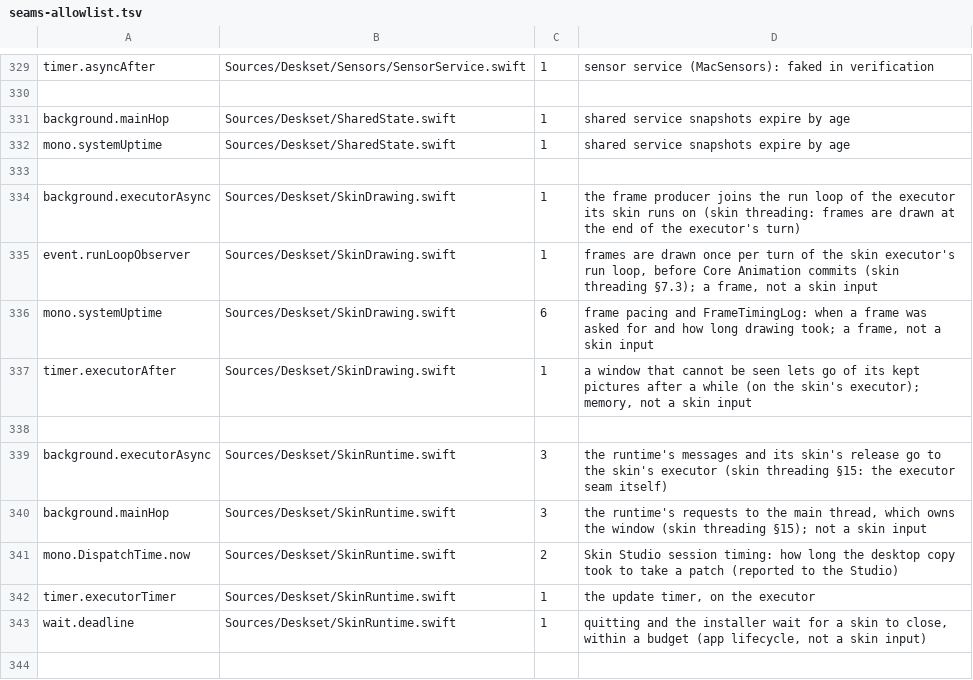
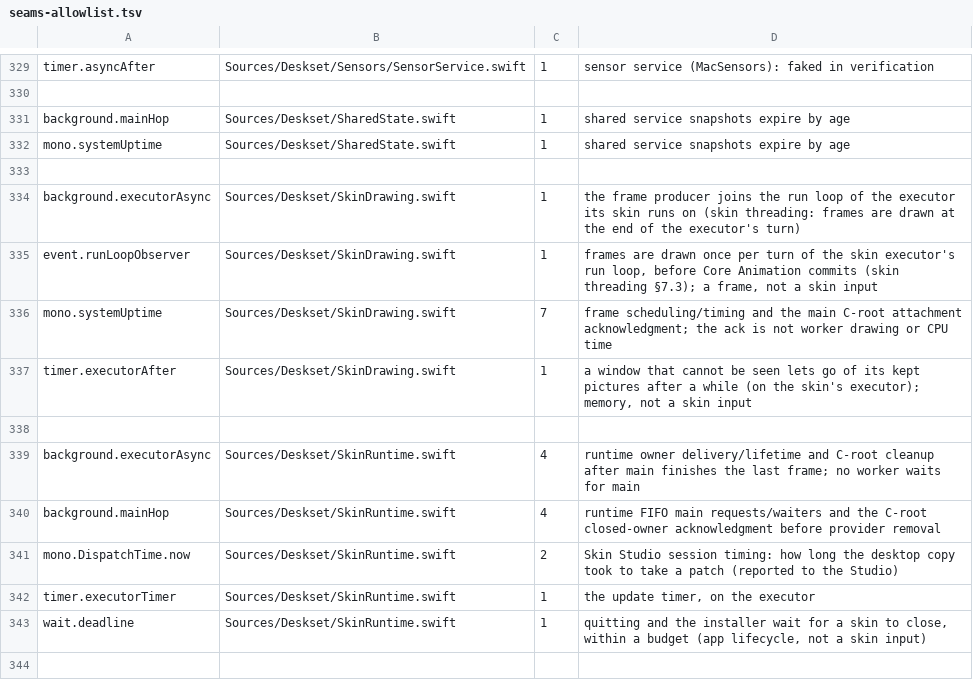
Before and after one commit to jokyme/Deskset, a TSV file: scripts/seams-allowlist.tsv, drawn as a sheet; only a part is shown, gaps mark what is left out.

Commit message:
Connect owned layer content to window lifecycle

```diff
--- a/scripts/seams-allowlist.tsv
+++ b/scripts/seams-allowlist.tsv
@@ -335,7 +335,7 @@ background.executorAsync	Sources/Deskset/SkinDrawing.swift	1	the frame producer
 event.runLoopObserver	Sources/Deskset/SkinDrawing.swift	1	frames are drawn once per turn of the skin executor's run loop, before Core Animation commits (skin threading §7.3); a frame, not a skin input
-mono.systemUptime	Sources/Deskset/SkinDrawing.swift	6	frame pacing and FrameTimingLog: when a frame was asked for and how long drawing took; a frame, not a skin input
+mono.systemUptime	Sources/Deskset/SkinDrawing.swift	7	frame scheduling/timing and the main C-root attachment acknowledgment; the ack is not worker drawing or CPU time
 timer.executorAfter	Sources/Deskset/SkinDrawing.swift	1	a window that cannot be seen lets go of its kept pictures after a while (on the skin's executor); memory, not a skin input
 
-background.executorAsync	Sources/Deskset/SkinRuntime.swift	3	the runtime's messages and its skin's release go to the skin's executor (skin threading §15: the executor seam itself)
-background.mainHop	Sources/Deskset/SkinRuntime.swift	3	the runtime's requests to the main thread, which owns the window (skin threading §15); not a skin input
+background.executorAsync	Sources/Deskset/SkinRuntime.swift	4	runtime owner delivery/lifetime and C-root cleanup after main finishes the last frame; no worker waits for main
+background.mainHop	Sources/Deskset/SkinRuntime.swift	4	runtime FIFO main requests/waiters and the C-root closed-owner acknowledgment before provider removal
 mono.DispatchTime.now	Sources/Deskset/SkinRuntime.swift	2	Skin Studio session timing: how long the desktop copy took to take a patch (reported to the Studio)
```
Also changed, not shown: 8 other files.
